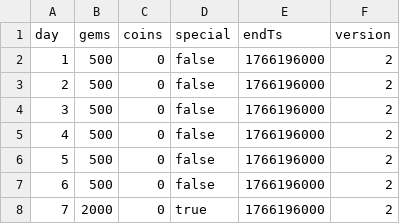
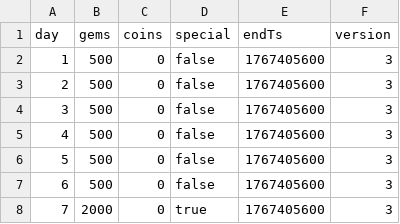
Before and after one commit to browniesss/MapleWorlds, a CSV file: RootDesk/MyDesk/DataSets/Attendance/AttendanceRewards.csv, drawn as a sheet.

Commit message:
출석 이벤트 버전 3

```diff
--- a/RootDesk/MyDesk/DataSets/Attendance/AttendanceRewards.csv
+++ b/RootDesk/MyDesk/DataSets/Attendance/AttendanceRewards.csv
@@ -1,8 +1,8 @@
 day,gems,coins,special,endTs,version
-1,500,0,false,1766196000,2
-2,500,0,false,1766196000,2
-3,500,0,false,1766196000,2
-4,500,0,false,1766196000,2
-5,500,0,false,1766196000,2
-6,500,0,false,1766196000,2
-7,2000,0,true,1766196000,2
+1,500,0,false,1767405600,3
+2,500,0,false,1767405600,3
+3,500,0,false,1767405600,3
+4,500,0,false,1767405600,3
+5,500,0,false,1767405600,3
+6,500,0,false,1767405600,3
+7,2000,0,true,1767405600,3
```
